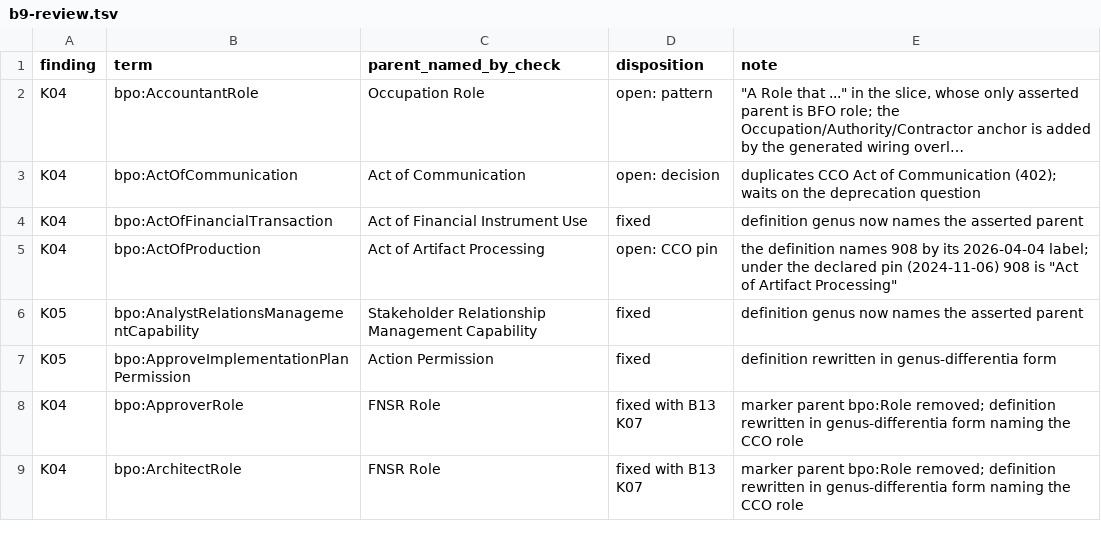
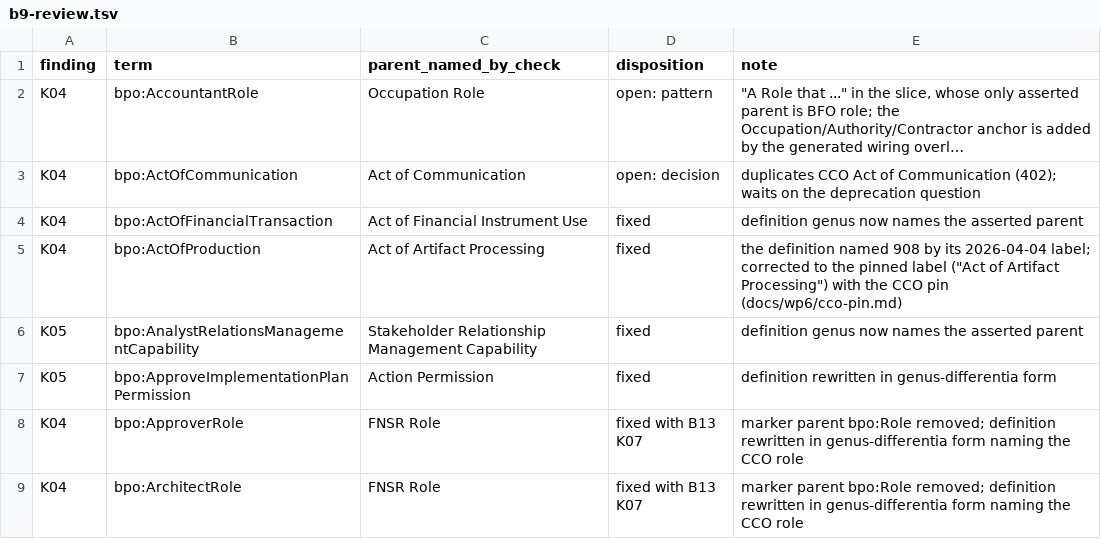
Before and after one commit to Skreen5hot/BusinessProcessOntology, a TSV file: docs/wp6/b9-review.tsv, drawn as a sheet; only a part is shown; long unchanged cells end in ….

```diff
--- a/docs/wp6/b9-review.tsv
+++ b/docs/wp6/b9-review.tsv
@@ -4,3 +4,3 @@ K04	bpo:ActOfCommunication	Act of Communication	open: decision	duplicates CCO Ac
 K04	bpo:ActOfFinancialTransaction	Act of Financial Instrument Use	fixed	definition genus now names the asserted parent
-K04	bpo:ActOfProduction	Act of Artifact Processing	open: CCO pin	"the definition names 908 by its 2026-04-04 label; under the declared pin (2024-11-06) 908 is ""Act of Artifact Processing"""
+K04	bpo:ActOfProduction	Act of Artifact Processing	fixed	the definition named 908 by its 2026-04-04 label; corrected to the pinned label ("Act of Artifact Processing") with the CCO pin (docs/wp6/cco-pin.md)
 K05	bpo:AnalystRelationsManagementCapability	Stakeholder Relationship Management Capability	fixed	definition genus now names the asserted parent
```
Also changed, not shown: ontology/index/corpus_index.tsv, 11 other files.
